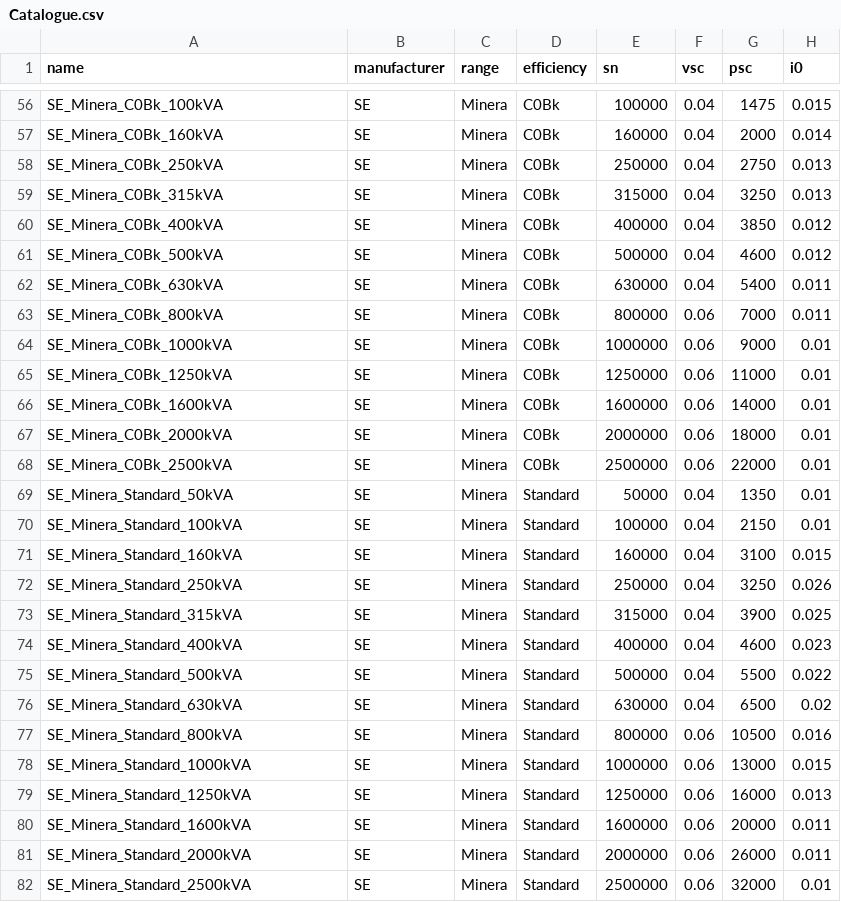
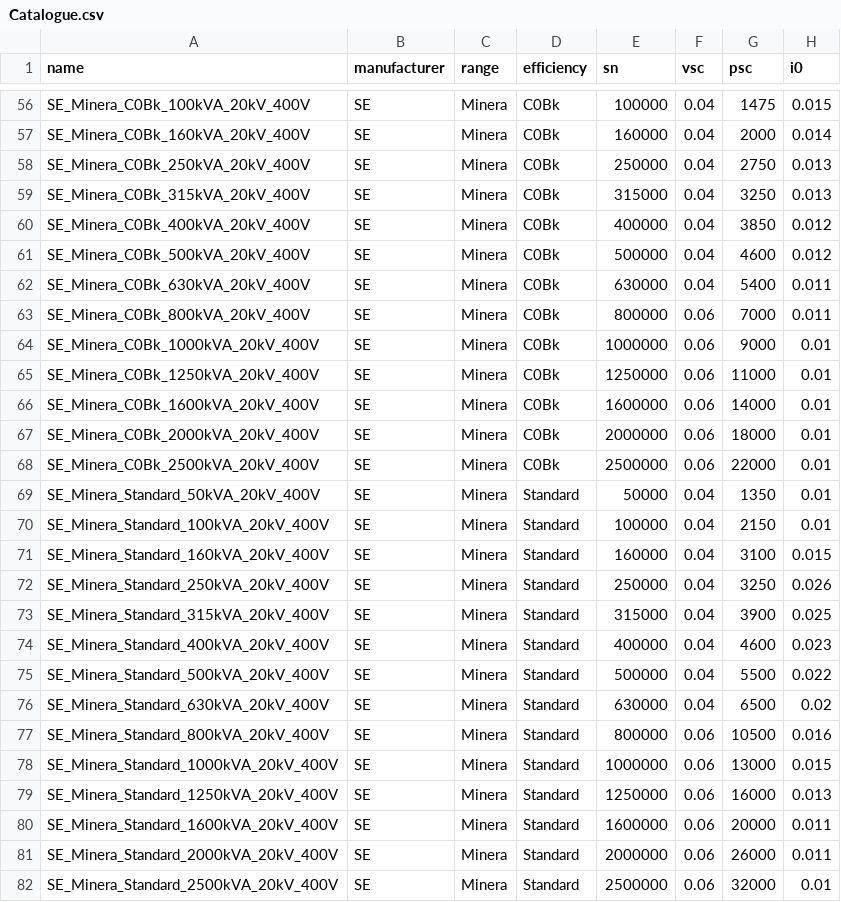
Before and after one commit to RoseauTechnologies/Roseau_Load_Flow, a CSV file: roseau/load_flow/data/transformers/Catalogue.csv, drawn as a sheet; only a part is shown, gaps mark what is left out; the diff covers the shown part only; the diff names each change by its address in the sheet, - before the commit and + after, or states it on an @@ line.

```diff
--- a/roseau/load_flow/data/transformers/Catalogue.csv
+++ b/roseau/load_flow/data/transformers/Catalogue.csv
-A56 (name): SE_Minera_C0Bk_100kVA
+A56 (name): SE_Minera_C0Bk_100kVA_20kV_400V
-A57 (name): SE_Minera_C0Bk_160kVA
+A57 (name): SE_Minera_C0Bk_160kVA_20kV_400V
-A58 (name): SE_Minera_C0Bk_250kVA
+A58 (name): SE_Minera_C0Bk_250kVA_20kV_400V
-A59 (name): SE_Minera_C0Bk_315kVA
+A59 (name): SE_Minera_C0Bk_315kVA_20kV_400V
-A60 (name): SE_Minera_C0Bk_400kVA
+A60 (name): SE_Minera_C0Bk_400kVA_20kV_400V
-A61 (name): SE_Minera_C0Bk_500kVA
+A61 (name): SE_Minera_C0Bk_500kVA_20kV_400V
-A62 (name): SE_Minera_C0Bk_630kVA
+A62 (name): SE_Minera_C0Bk_630kVA_20kV_400V
-A63 (name): SE_Minera_C0Bk_800kVA
+A63 (name): SE_Minera_C0Bk_800kVA_20kV_400V
-A64 (name): SE_Minera_C0Bk_1000kVA
+A64 (name): SE_Minera_C0Bk_1000kVA_20kV_400V
-A65 (name): SE_Minera_C0Bk_1250kVA
+A65 (name): SE_Minera_C0Bk_1250kVA_20kV_400V
-A66 (name): SE_Minera_C0Bk_1600kVA
+A66 (name): SE_Minera_C0Bk_1600kVA_20kV_400V
-A67 (name): SE_Minera_C0Bk_2000kVA
+A67 (name): SE_Minera_C0Bk_2000kVA_20kV_400V
-A68 (name): SE_Minera_C0Bk_2500kVA
+A68 (name): SE_Minera_C0Bk_2500kVA_20kV_400V
-A69 (name): SE_Minera_Standard_50kVA
+A69 (name): SE_Minera_Standard_50kVA_20kV_400V
-A70 (name): SE_Minera_Standard_100kVA
+A70 (name): SE_Minera_Standard_100kVA_20kV_400V
-A71 (name): SE_Minera_Standard_160kVA
+A71 (name): SE_Minera_Standard_160kVA_20kV_400V
-A72 (name): SE_Minera_Standard_250kVA
+A72 (name): SE_Minera_Standard_250kVA_20kV_400V
-A73 (name): SE_Minera_Standard_315kVA
+A73 (name): SE_Minera_Standard_315kVA_20kV_400V
-A74 (name): SE_Minera_Standard_400kVA
+A74 (name): SE_Minera_Standard_400kVA_20kV_400V
-A75 (name): SE_Minera_Standard_500kVA
+A75 (name): SE_Minera_Standard_500kVA_20kV_400V
-A76 (name): SE_Minera_Standard_630kVA
+A76 (name): SE_Minera_Standard_630kVA_20kV_400V
-A77 (name): SE_Minera_Standard_800kVA
+A77 (name): SE_Minera_Standard_800kVA_20kV_400V
-A78 (name): SE_Minera_Standard_1000kVA
+A78 (name): SE_Minera_Standard_1000kVA_20kV_400V
-A79 (name): SE_Minera_Standard_1250kVA
+A79 (name): SE_Minera_Standard_1250kVA_20kV_400V
-A80 (name): SE_Minera_Standard_1600kVA
+A80 (name): SE_Minera_Standard_1600kVA_20kV_400V
-A81 (name): SE_Minera_Standard_2000kVA
+A81 (name): SE_Minera_Standard_2000kVA_20kV_400V
-A82 (name): SE_Minera_Standard_2500kVA
+A82 (name): SE_Minera_Standard_2500kVA_20kV_400V
```
Also changed, not shown: 140 edited cells elsewhere in this file, 9 other files.
